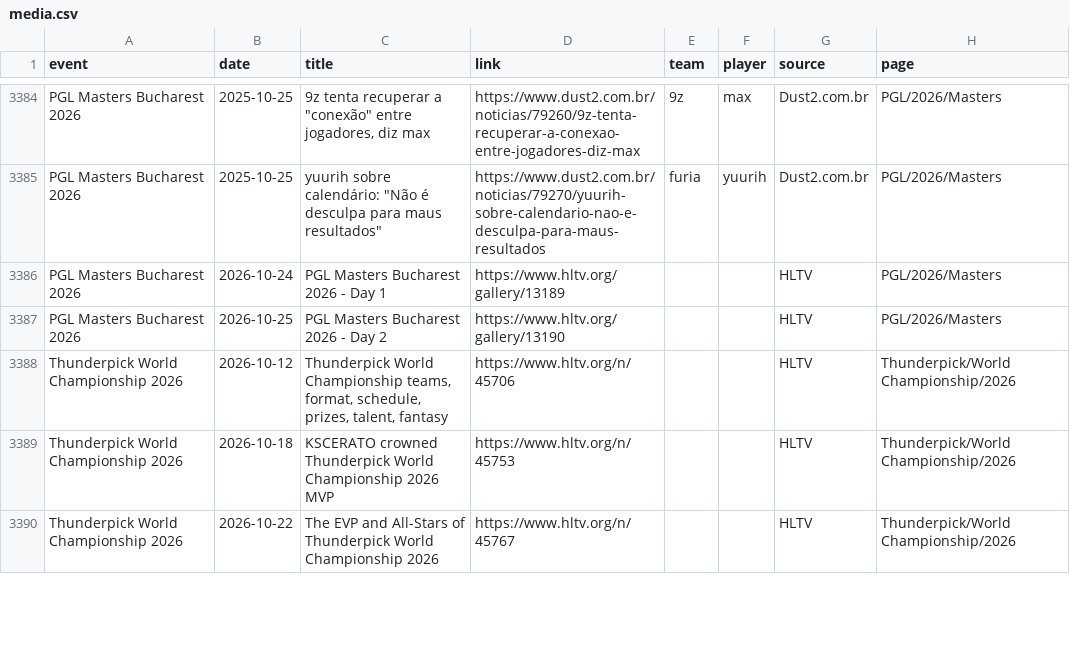
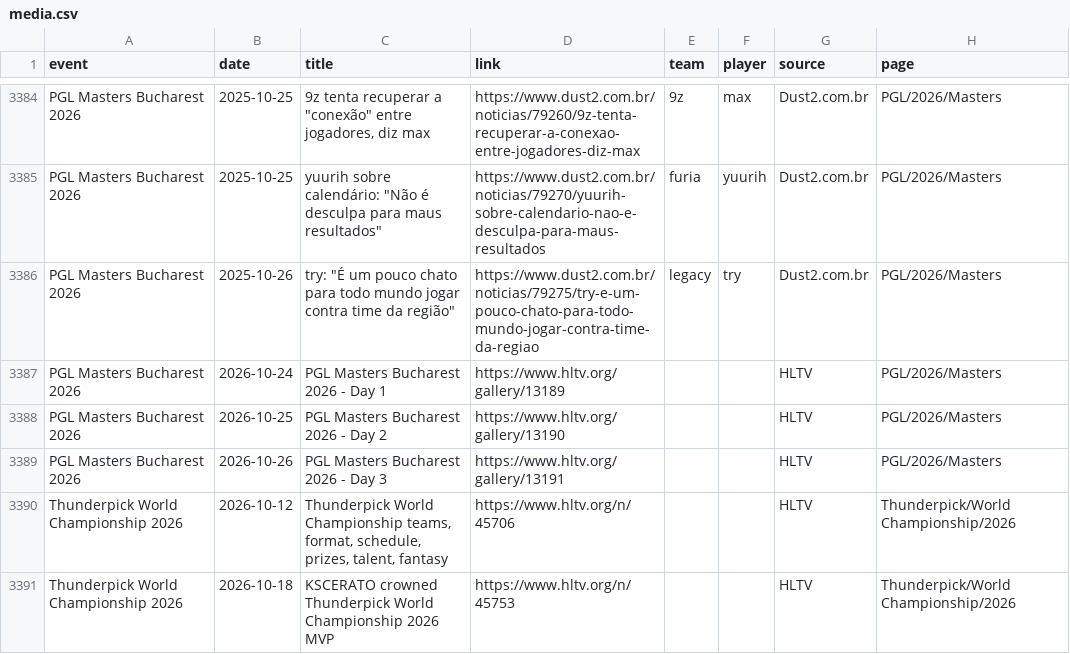
Before and after one commit to sb291099-create/Cs2-form, a CSV file: data/media.csv, drawn as a sheet; only a part is shown, gaps mark what is left out; the shorter side is filled out with more unchanged rows; the diff names each change by its address in the sheet, - before the commit and + after, or states it on an @@ line.

```diff
--- a/data/media.csv
+++ b/data/media.csv
+row 3386: PGL Masters Bucharest 2026 | 2025-10-26 | try: "É um pouco chato para todo mundo jogar contra time da região" | https://www.dust2.com.br/noticias/79275/try-e-um-pouco-chato-para-todo-mundo-jogar-contra-time-da-regiao | legacy | try | Dust2.com.br | PGL/2026/Masters
+row 3389: PGL Masters Bucharest 2026 | 2026-10-26 | PGL Masters Bucharest 2026 - Day 3 | https://www.hltv.org/gallery/13191 |  |  | HLTV | PGL/2026/Masters
```
Also changed, not shown: data/rss.csv, data/upcoming.csv, 2 other files.
